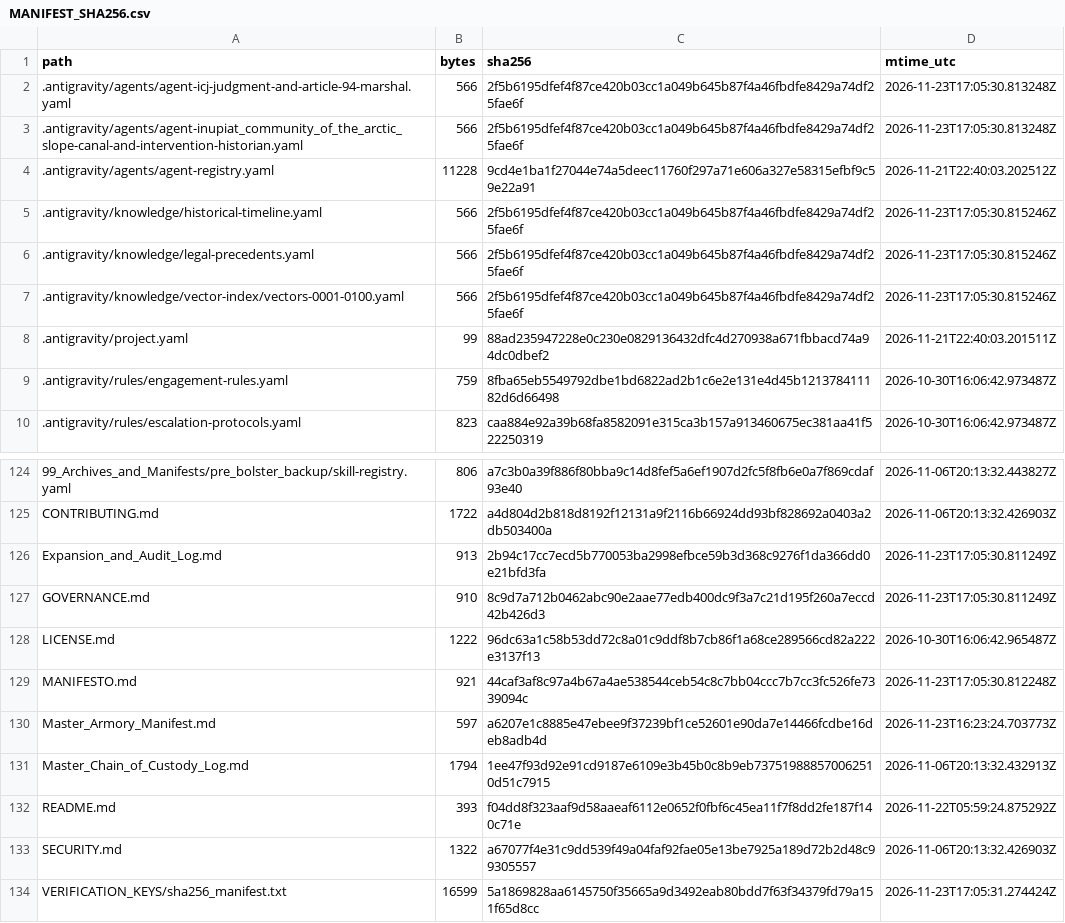
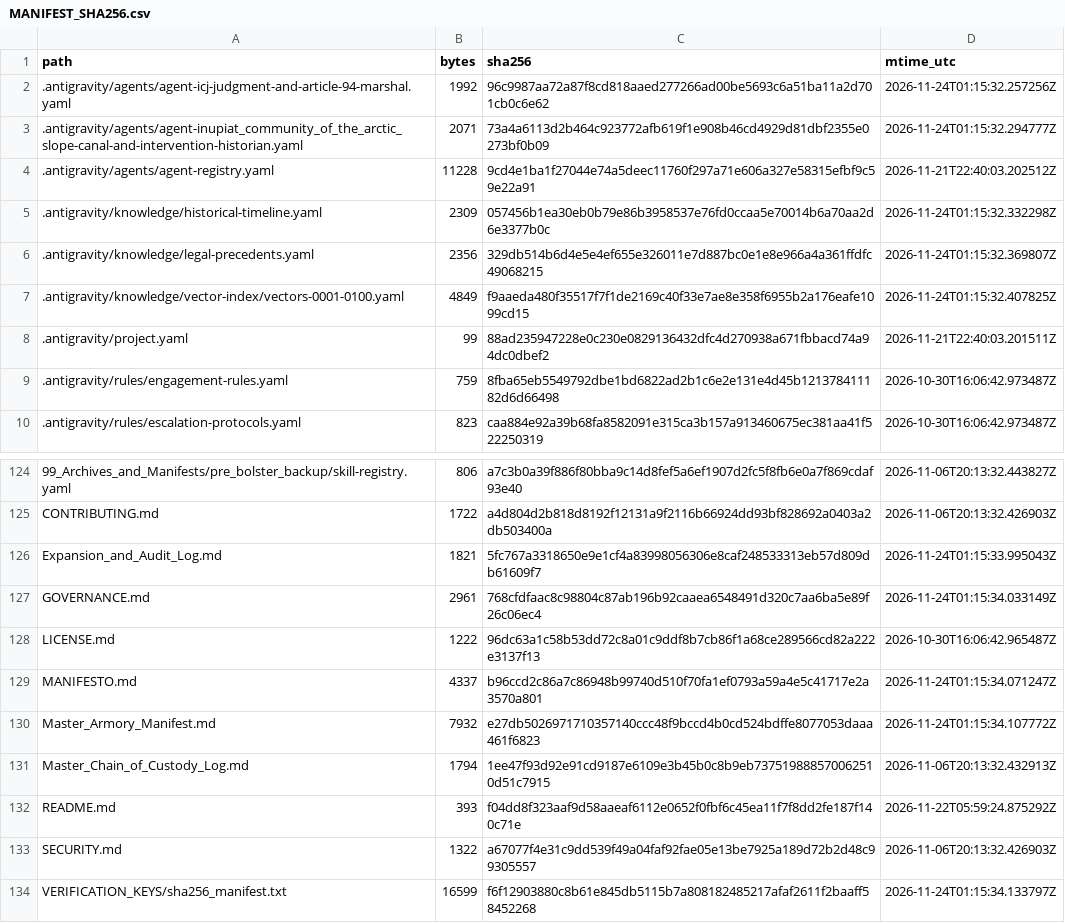
Before and after one commit to GlobalRestitutionAlliance/turtle-island-us-ak-inupiat-community-of-the-arctic-slope-master-litigation, a CSV file: 99_Archives_and_Manifests/MANIFEST_SHA256.csv, drawn as a sheet; only a part is shown, gaps mark what is left out; the diff covers the shown part only.

```diff
--- a/99_Archives_and_Manifests/MANIFEST_SHA256.csv
+++ b/99_Archives_and_Manifests/MANIFEST_SHA256.csv
@@ -1,8 +1,8 @@
 path,bytes,sha256,mtime_utc
-.antigravity/agents/agent-icj-judgment-and-article-94-marshal.yaml,566,2f5b6195dfef4f87ce420b03cc1a049b645b87f4a46fbdfe8429a74df25fae6f,2026-11-23T17:05:30.813248Z
-.antigravity/agents/agent-inupiat_community_of_the_arctic_slope-canal-and-intervention-historian.yaml,566,2f5b6195dfef4f87ce420b03cc1a049b645b87f4a46fbdfe8429a74df25fae6f,2026-11-23T17:05:30.813248Z
+.antigravity/agents/agent-icj-judgment-and-article-94-marshal.yaml,1992,96c9987aa72a87f8cd818aaed277266ad00be5693c6a51ba11a2d701cb0c6e62,2026-11-24T01:15:32.257256Z
+.antigravity/agents/agent-inupiat_community_of_the_arctic_slope-canal-and-intervention-historian.yaml,2071,73a4a6113d2b464c923772afb619f1e908b46cd4929d81dbf2355e0273bf0b09,2026-11-24T01:15:32.294777Z
 .antigravity/agents/agent-registry.yaml,11228,9cd4e1ba1f27044e74a5deec11760f297a71e606a327e58315efbf9c59e22a91,2026-11-21T22:40:03.202512Z
-.antigravity/knowledge/historical-timeline.yaml,566,2f5b6195dfef4f87ce420b03cc1a049b645b87f4a46fbdfe8429a74df25fae6f,2026-11-23T17:05:30.815246Z
-.antigravity/knowledge/legal-precedents.yaml,566,2f5b6195dfef4f87ce420b03cc1a049b645b87f4a46fbdfe8429a74df25fae6f,2026-11-23T17:05:30.815246Z
-.antigravity/knowledge/vector-index/vectors-0001-0100.yaml,566,2f5b6195dfef4f87ce420b03cc1a049b645b87f4a46fbdfe8429a74df25fae6f,2026-11-23T17:05:30.815246Z
+.antigravity/knowledge/historical-timeline.yaml,2309,057456b1ea30eb0b79e86b3958537e76fd0ccaa5e70014b6a70aa2d6e3377b0c,2026-11-24T01:15:32.332298Z
+.antigravity/knowledge/legal-precedents.yaml,2356,329db514b6d4e5e4ef655e326011e7d887bc0e1e8e966a4a361ffdfc49068215,2026-11-24T01:15:32.369807Z
+.antigravity/knowledge/vector-index/vectors-0001-0100.yaml,4849,f9aaeda480f35517f7f1de2169c40f33e7ae8e358f6955b2a176eafe1099cd15,2026-11-24T01:15:32.407825Z
 .antigravity/project.yaml,99,88ad235947228e0c230e0829136432dfc4d270938a671fbbacd74a94dc0dbef2,2026-11-21T22:40:03.201511Z
@@ -125,7 +125,7 @@ path,bytes,sha256,mtime_utc
 CONTRIBUTING.md,1722,a4d804d2b818d8192f12131a9f2116b66924dd93bf828692a0403a2db503400a,2026-11-06T20:13:32.426903Z
-Expansion_and_Audit_Log.md,913,2b94c17cc7ecd5b770053ba2998efbce59b3d368c9276f1da366dd0e21bfd3fa,2026-11-23T17:05:30.811249Z
-GOVERNANCE.md,910,8c9d7a712b0462abc90e2aae77edb400dc9f3a7c21d195f260a7eccd42b426d3,2026-11-23T17:05:30.811249Z
+Expansion_and_Audit_Log.md,1821,5fc767a3318650e9e1cf4a83998056306e8caf248533313eb57d809db61609f7,2026-11-24T01:15:33.995043Z
+GOVERNANCE.md,2961,768cfdfaac8c98804c87ab196b92caaea6548491d320c7aa6ba5e89f26c06ec4,2026-11-24T01:15:34.033149Z
 LICENSE.md,1222,96dc63a1c58b53dd72c8a01c9ddf8b7cb86f1a68ce289566cd82a222e3137f13,2026-10-30T16:06:42.965487Z
-MANIFESTO.md,921,44caf3af8c97a4b67a4ae538544ceb54c8c7bb04ccc7b7cc3fc526fe7339094c,2026-11-23T17:05:30.812248Z
-Master_Armory_Manifest.md,597,a6207e1c8885e47ebee9f37239bf1ce52601e90da7e14466fcdbe16deb8adb4d,2026-11-23T16:23:24.703773Z
+MANIFESTO.md,4337,b96ccd2c86a7c86948b99740d510f70fa1ef0793a59a4e5c41717e2a3570a801,2026-11-24T01:15:34.071247Z
+Master_Armory_Manifest.md,7932,e27db5026971710357140ccc48f9bccd4b0cd524bdffe8077053daaa461f6823,2026-11-24T01:15:34.107772Z
 Master_Chain_of_Custody_Log.md,1794,1ee47f93d92e91cd9187e6109e3b45b0c8b9eb737519888570062510d51c7915,2026-11-06T20:13:32.432913Z
@@ -133,2 +133,2 @@ README.md,393,f04dd8f323aaf9d58aaeaf6112e0652f0fbf6c45ea11f7f8dd2fe187f140c71e,2
 SECURITY.md,1322,a67077f4e31c9dd539f49a04faf92fae05e13be7925a189d72b2d48c99305557,2026-11-06T20:13:32.426903Z
-VERIFICATION_KEYS/sha256_manifest.txt,16599,5a1869828aa6145750f35665a9d3492eab80bdd7f63f34379fd79a151f65d8cc,2026-11-23T17:05:31.274424Z
+VERIFICATION_KEYS/sha256_manifest.txt,16599,f6f12903880c8b61e845db5115b7a808182485217afaf2611f2baaff58452268,2026-11-24T01:15:34.133797Z
```
Also changed, not shown: 81 edited cells elsewhere in this file, 37 other files.
